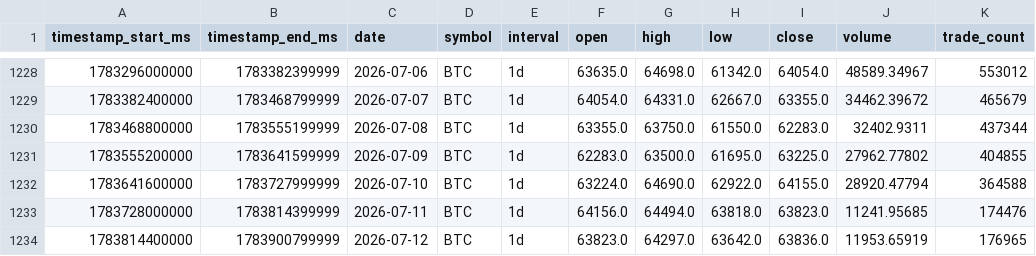
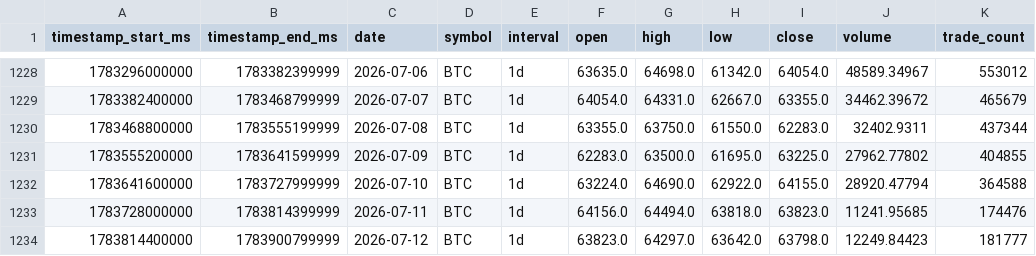
Before and after one commit to Creeper23333/MyEPQ, a CSV file: data/raw/hyperliquid_BTC_1d_candles.csv, drawn as a sheet; only a part is shown, gaps mark what is left out.

```diff
--- a/data/raw/hyperliquid_BTC_1d_candles.csv
+++ b/data/raw/hyperliquid_BTC_1d_candles.csv
@@ -1233,2 +1233,2 @@ timestamp_start_ms,timestamp_end_ms,date,symbol,interval,open,high,low,close,vol
 1783728000000,1783814399999,2026-07-11,BTC,1d,64156.0,64494.0,63818.0,63823.0,11241.95685,174476
-1783814400000,1783900799999,2026-07-12,BTC,1d,63823.0,64297.0,63642.0,63836.0,11953.65919,176965
+1783814400000,1783900799999,2026-07-12,BTC,1d,63823.0,64297.0,63642.0,63798.0,12249.84423,181777
```
Also changed, not shown: code/outputs/model_performance.csv, code/outputs/model_predictions.csv, 47 other files.
